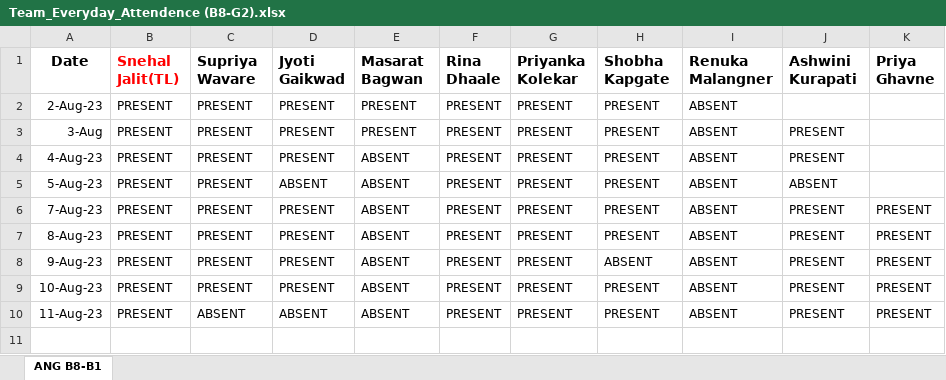
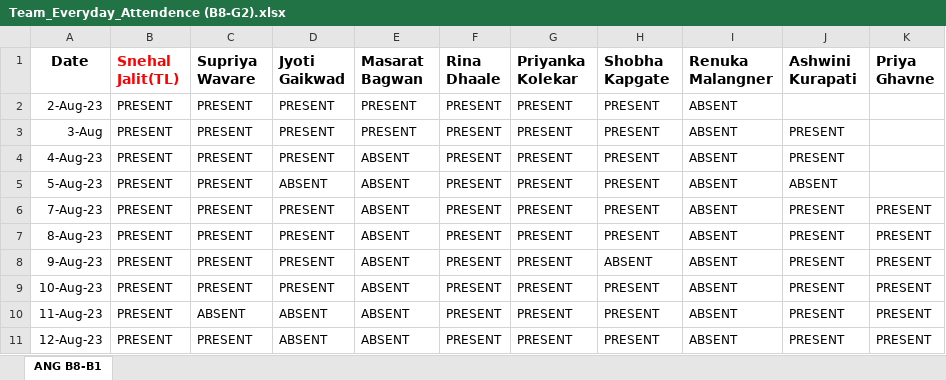
Before and after one commit to SnehalJalit/Js-learning, an Excel workbook: Team_Everyday_Attendence (B8-G2).xlsx, sheet ANG B8-B1, drawn as a sheet; values as stored, in another font and other column widths than the file's, no borders; the diff names each change by its address in the sheet, - before the commit and + after, or states it on an @@ line.

Commit message:
12-Aug attendance
12-Aug attendance

```diff
--- a/Team_Everyday_Attendence (B8-G2).xlsx (sheet ANG B8-B1)
+++ b/Team_Everyday_Attendence (B8-G2).xlsx (sheet ANG B8-B1)
+row 11: 12-Aug-23 | PRESENT | PRESENT | ABSENT | ABSENT | PRESENT | PRESENT | PRESENT | ABSENT | PRESENT | PRESENT
```
